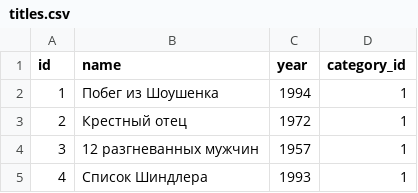
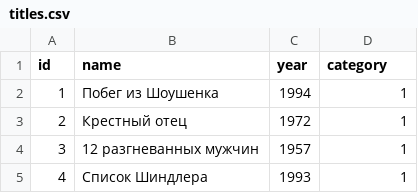
Before and after one commit to TizJourney/api_yamdb, a CSV file: data/titles.csv, drawn as a sheet; only a part is shown.

Commit message:
Revert "Merge branch 'feature/Title_Genre_Category' of https://github.com/TizJourney/api_yamdb into feature/Title_Genre_Category"
This reverts commit 2e00e2fc68e268da4b62198e2a0a8fa49ff41646, reversing
changes made to d75ad4db83c2fb544c48163f94de66d947b7ae60.

```diff
--- a/data/titles.csv
+++ b/data/titles.csv
@@ -1,2 +1,2 @@
-id,name,year,category_id
+id,name,year,category
 1,Побег из Шоушенка,1994,1
```
Also changed, not shown: 11 other files.
